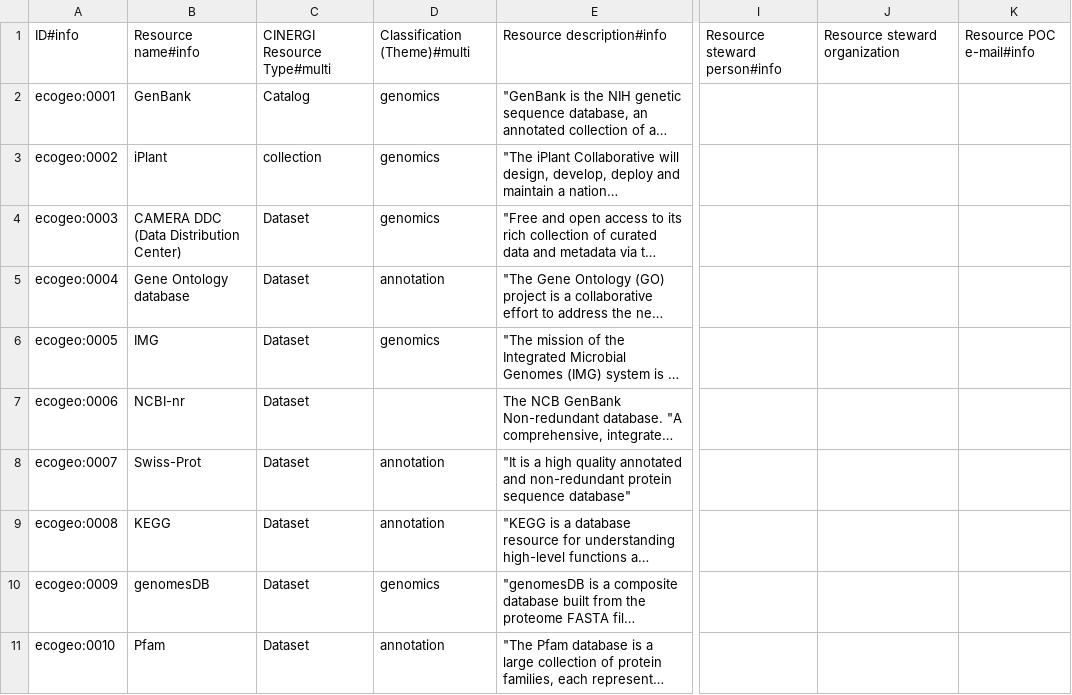
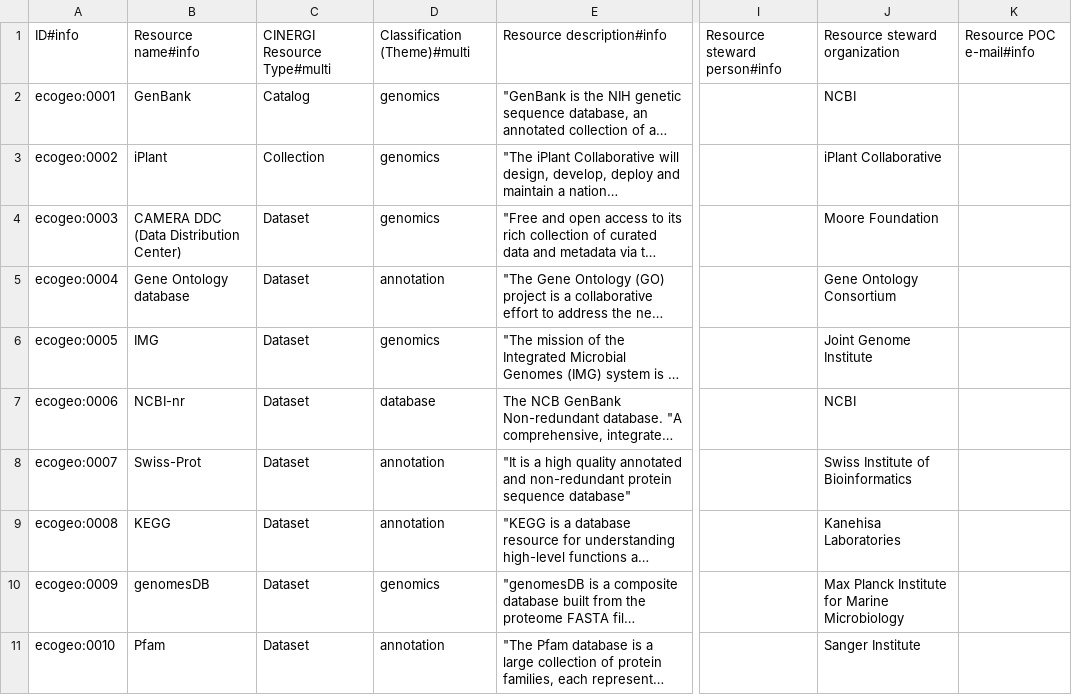
Before and after one commit to CINERGI/HtmlPivotViewerCustom, a CSV file: HtmlPivotVeiwerCustom/projects/googlesheets/ECOGEO CINERGI-ResourceInventoryTemplate - Basic Metadata Template.csv, drawn as a sheet; only a part is shown, gaps mark what is left out; long unchanged cells end in …; the diff covers the shown part only; the diff names each change by its address in the sheet, - before the commit and + after, or states it on an @@ line.

Commit message:
Updated ECOGEO CINERGI-ResourceInventoryTemplate - Basic Metadata Template.csv

```diff
--- a/HtmlPivotVeiwerCustom/projects/googlesheets/ECOGEO CINERGI-ResourceInventoryTemplate - Basic Metadata Template.csv
+++ b/HtmlPivotVeiwerCustom/projects/googlesheets/ECOGEO CINERGI-ResourceInventoryTemplate - Basic Metadata Template.csv
-J2: (empty)
+J2: NCBI
-C3: collection
+C3: Collection
-J3: (empty)
+J3: iPlant Collaborative
-J4: (empty)
+J4: Moore Foundation
-J5: (empty)
+J5: Gene Ontology Consortium
-J6: (empty)
+J6: Joint Genome Institute
-D7: (empty)
+D7: database
-J7: (empty)
+J7: NCBI
-J8: (empty)
+J8: Swiss Institute of Bioinformatics
-J9: (empty)
+J9: Kanehisa Laboratories
-J10: (empty)
+J10: Max Planck Institute for Marine Microbiology
-J11: (empty)
+J11: Sanger Institute
```
Also changed, not shown: 125 edited cells elsewhere in this file, 1 other file.
